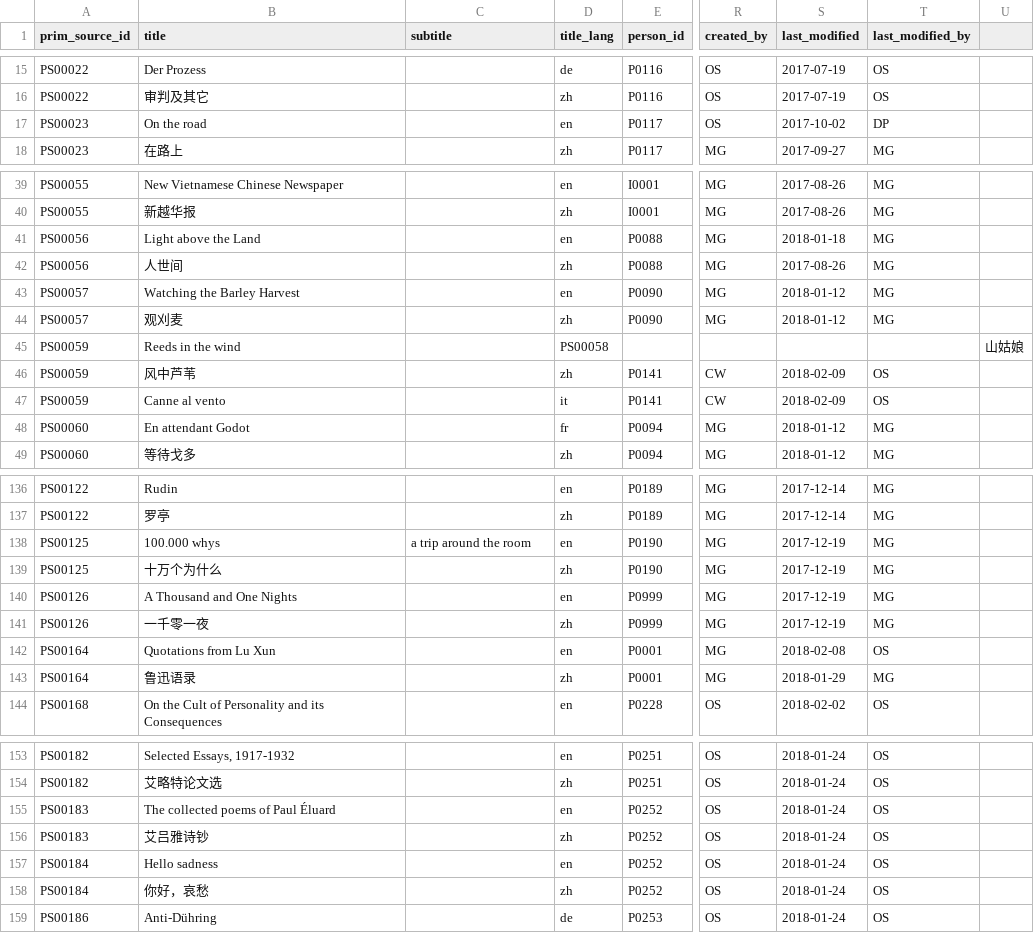
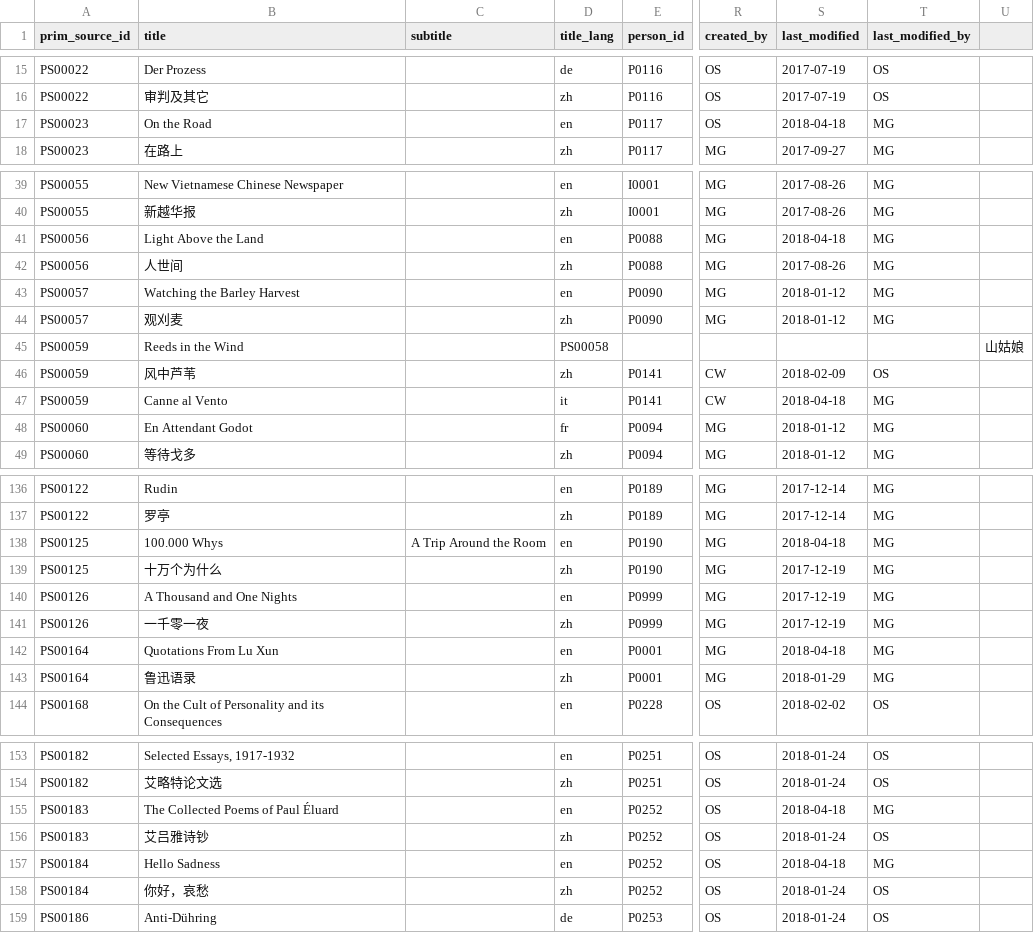
Before and after one commit to readchina/ReadAct, a CSV file: data/PrimarySource.csv, drawn as a sheet; only a part is shown, gaps mark what is left out; the diff covers the shown part only; the diff names each change by its address in the sheet, - before the commit and + after, or states it on an @@ line.

Commit message:
Capitalization
changed some titles in Primary and SecondarySource-files according to #188

```diff
--- a/data/PrimarySource.csv
+++ b/data/PrimarySource.csv
-B17 (title): On the road
+B17 (title): On the Road
-S17 (last_modified): 2017-10-02
+S17 (last_modified): 2018-04-18
-T17 (last_modified_by): DP
+T17 (last_modified_by): MG
-B41 (title): Light above the Land
+B41 (title): Light Above the Land
-S41 (last_modified): 2018-01-18
+S41 (last_modified): 2018-04-18
-B45 (title): Reeds in the wind
+B45 (title): Reeds in the Wind
-B47 (title): Canne al vento
+B47 (title): Canne al Vento
-S47 (last_modified): 2018-02-09
+S47 (last_modified): 2018-04-18
-T47 (last_modified_by): OS
+T47 (last_modified_by): MG
-B48 (title): En attendant Godot
+B48 (title): En Attendant Godot
-B138 (title): 100.000 whys
+B138 (title): 100.000 Whys
-C138 (subtitle): a trip around the room
+C138 (subtitle): A Trip Around the Room
-S138 (last_modified): 2017-12-19
+S138 (last_modified): 2018-04-18
-B142 (title): Quotations from Lu Xun
+B142 (title): Quotations From Lu Xun
-S142 (last_modified): 2018-02-08
+S142 (last_modified): 2018-04-18
-T142 (last_modified_by): OS
+T142 (last_modified_by): MG
-B155 (title): The collected poems of Paul Éluard
+B155 (title): The Collected Poems of Paul Éluard
-S155 (last_modified): 2018-01-24
+S155 (last_modified): 2018-04-18
-T155 (last_modified_by): OS
+T155 (last_modified_by): MG
-B157 (title): Hello sadness
+B157 (title): Hello Sadness
-S157 (last_modified): 2018-01-24
+S157 (last_modified): 2018-04-18
-T157 (last_modified_by): OS
+T157 (last_modified_by): MG
```
Also changed, not shown: 52 edited cells elsewhere in this file, data/SecondarySource.csv.
